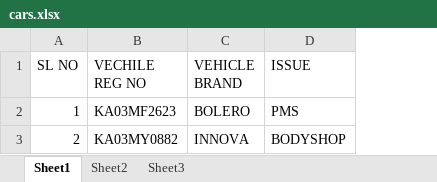
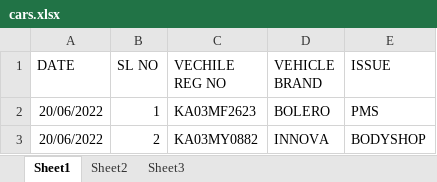
Before and after one commit to pragathi2016/stream, an Excel workbook: cars.xlsx, sheet Sheet1, drawn as a sheet; values as stored, in another font and other column widths than the file's, no borders; the diff names each change by its address in the sheet, - before the commit and + after, or states it on an @@ line.

```diff
--- a/cars.xlsx (sheet Sheet1)
+++ b/cars.xlsx (sheet Sheet1)
+column A (DATE), rows 2-3: 20/06/2022 | 20/06/2022
```
Also changed, not shown: 2 other files.
